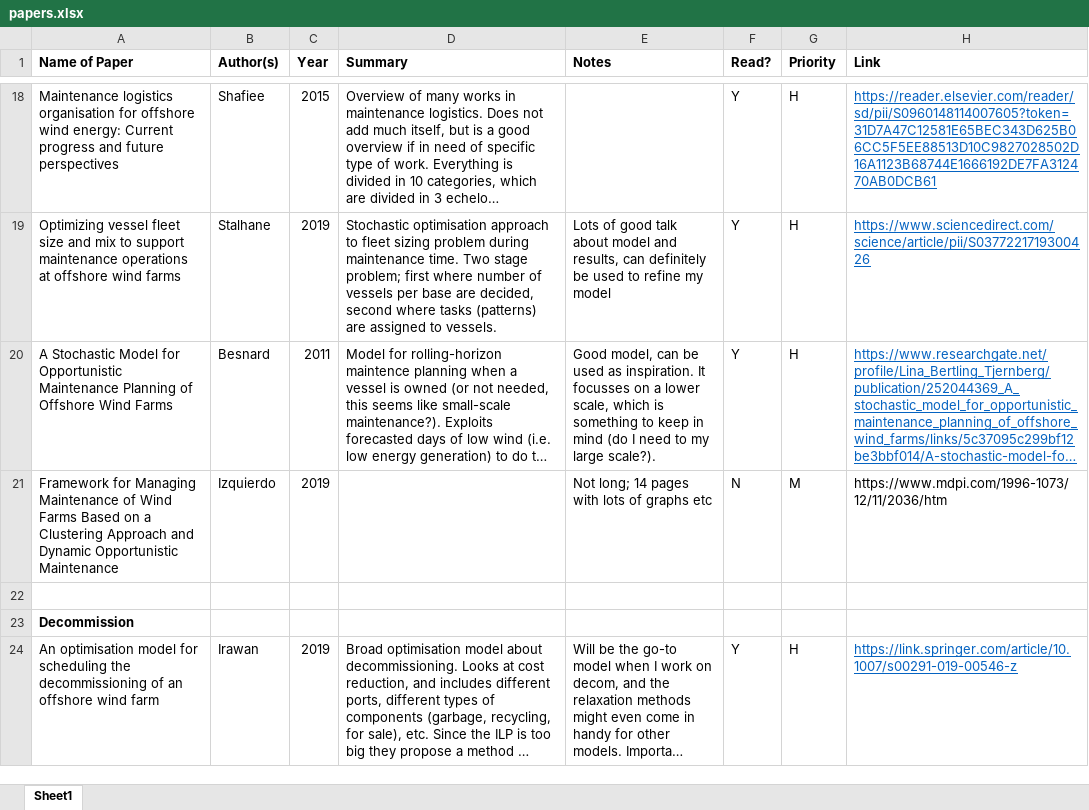
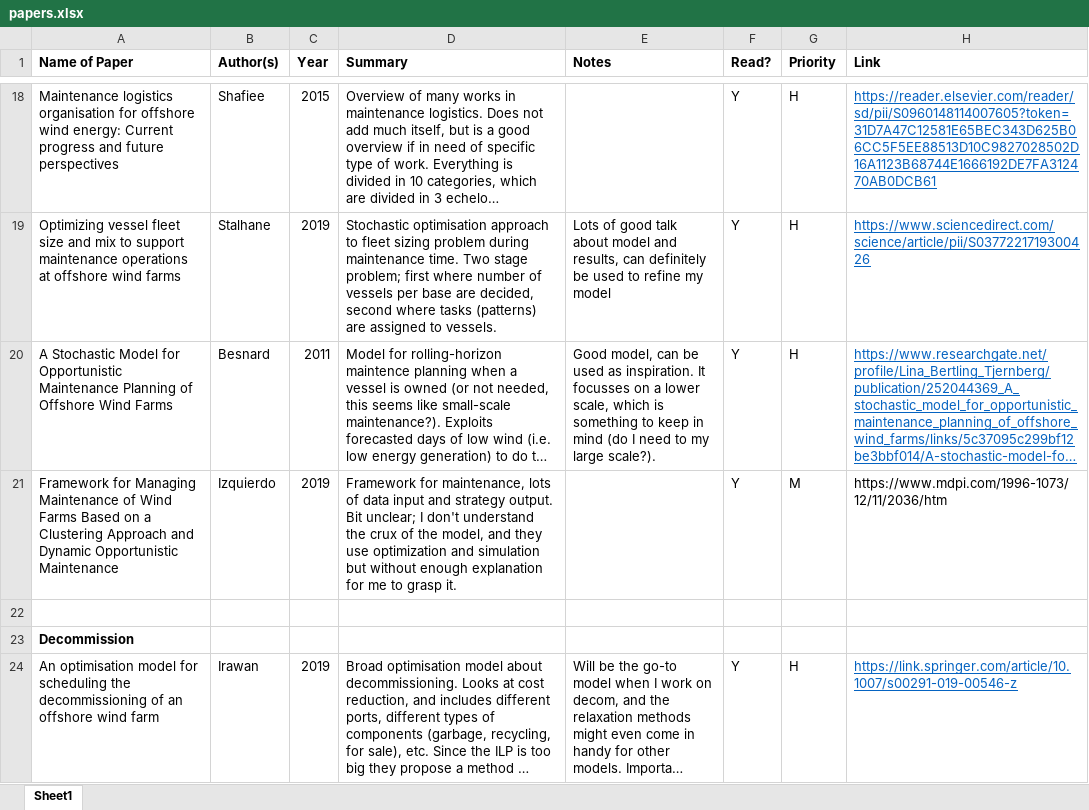
Before and after one commit to RKuipers/OffshoreWindFarms, an Excel workbook: papers.xlsx, sheet Sheet1, drawn as a sheet; only a part is shown, gaps mark what is left out; long unchanged cells end in …; values as stored, in another font and other column widths than the file's, no borders; conditional formats not drawn; the diff names each change by its address in the sheet, - before the commit and + after, or states it on an @@ line.

Commit message:
Added paper description to sheet

```diff
--- a/papers.xlsx (sheet Sheet1)
+++ b/papers.xlsx (sheet Sheet1)
-D21 (Summary): (empty)
+D21 (Summary): Framework for maintenance, lots of data input and strategy output. Bit unclear; I don't understand the crux of the model, and they use optimization and simulation but without enough explanation for me to grasp it.
-E21 (Notes): Not long; 14 pages with lots of graphs etc
+E21 (Notes): (empty)
-F21 (Read?): N
+F21 (Read?): Y
```
